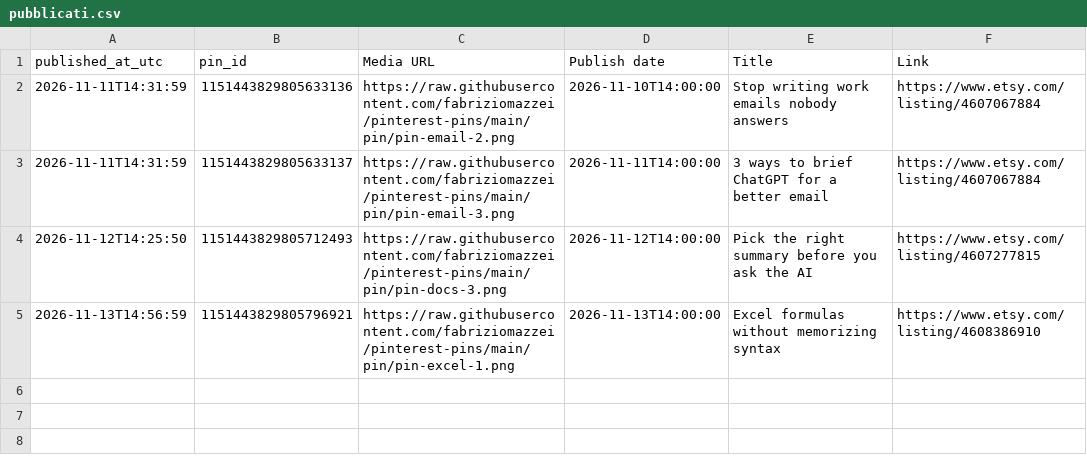
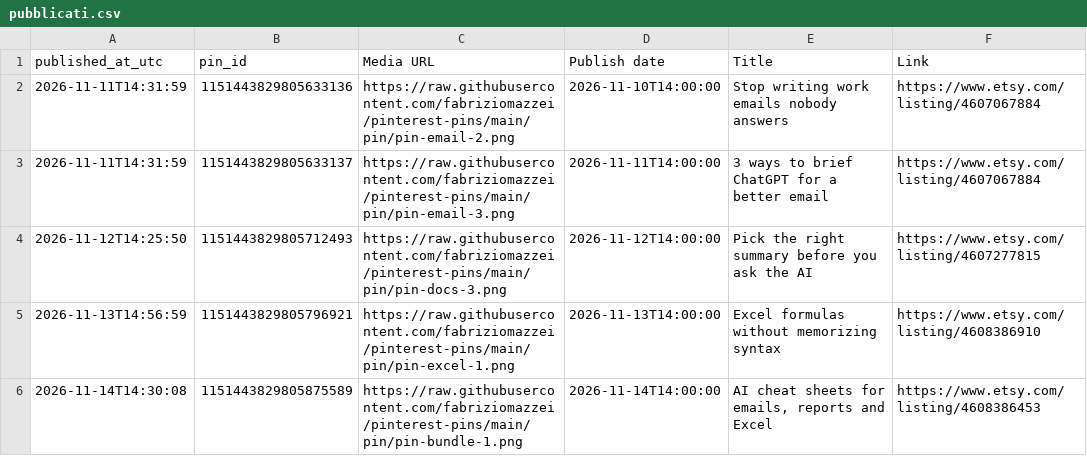
Before and after one commit to fabriziomazzei/pinterest-pins, a CSV file: pubblicati.csv, drawn as a sheet; the diff names each change by its address in the sheet, - before the commit and + after, or states it on an @@ line.

```diff
--- a/pubblicati.csv
+++ b/pubblicati.csv
+row 6: 2026-11-14T14:30:08 | 1151443829805875589 | https://raw.githubusercontent.com/fabriziomazzei/pinterest-pins/main/pin/pin-bundle-1.png | 2026-11-14T14:00:00 | AI cheat sheets for emails, reports and Excel | https://www.etsy.com/listing/4608386453
```
